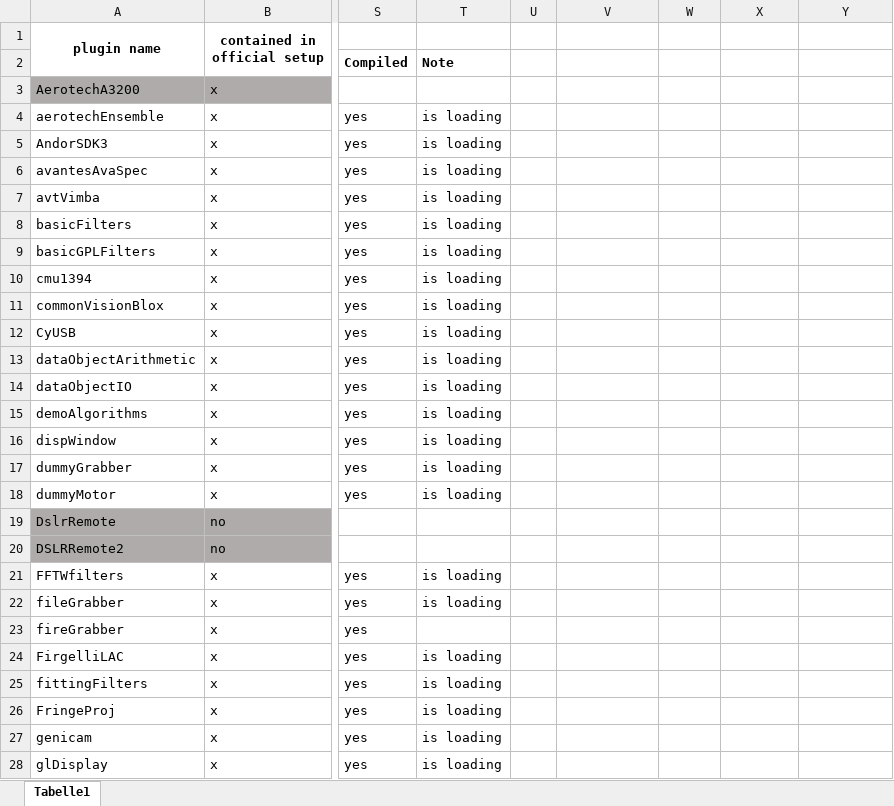
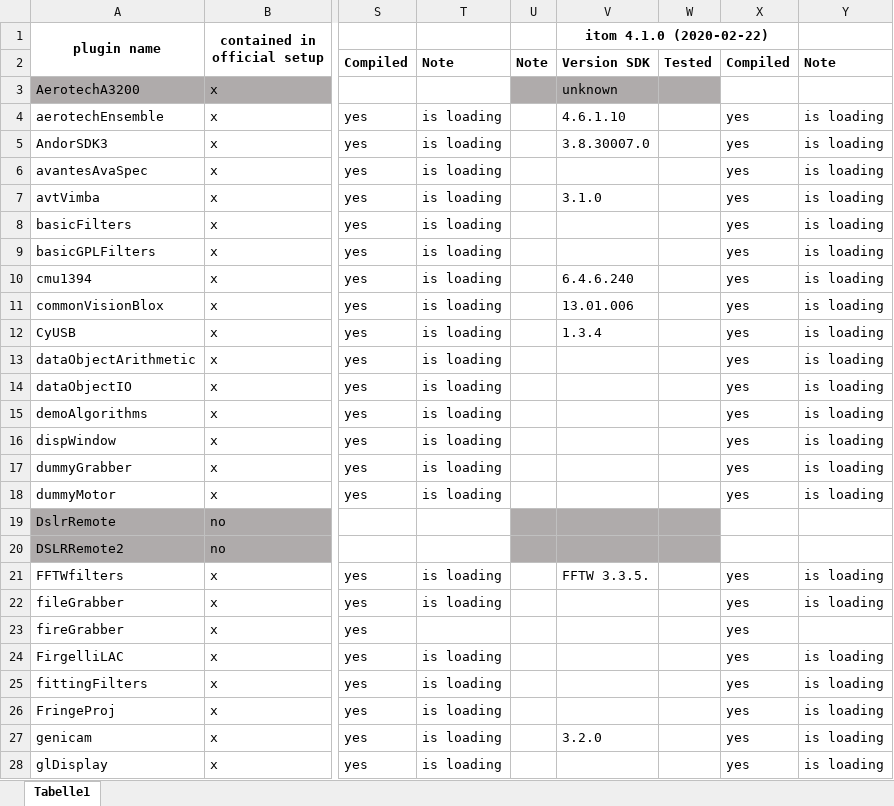
Before and after one commit to itom-project/plugins, an Excel workbook: plugins_SetupReleased.xlsx, sheet Tabelle1, drawn as a sheet; only a part is shown, gaps mark what is left out; values as stored, in another font and other column widths than the file's, no borders; conditional formats not drawn; the diff covers the shown part only; the diff names each change by its address in the sheet, - before the commit and + after, or states it on an @@ line.

Commit message:
update plugins_SetupReleased.xlsx

```diff
--- a/plugins_SetupReleased.xlsx (sheet Tabelle1)
+++ b/plugins_SetupReleased.xlsx (sheet Tabelle1)
-V1: (empty)
+V1: itom 4.1.0 (2020-02-22)
+V1:X1 merged
-U2: (empty)
+U2: Note
-V2 (itom 4.1.0 (2020-02-22)): (empty)
+V2 (itom 4.1.0 (2020-02-22)): Version SDK
-W2: (empty)
+W2: Tested
-X2: (empty)
+X2: Compiled
-Y2: (empty)
+Y2: Note
-U3:W3 fill: none
+U3:W3 fill: #AFABAB
-V3 (itom 4.1.0 (2020-02-22)): (empty)
+V3 (itom 4.1.0 (2020-02-22)): unknown
-V4 (itom 4.1.0 (2020-02-22)): (empty)
+V4 (itom 4.1.0 (2020-02-22)): 4.6.1.10
-X4:X18: (empty)
+X4:X18: yes
-Y4:Y18: (empty)
+Y4:Y18: is loading
-V5 (itom 4.1.0 (2020-02-22)): (empty)
+V5 (itom 4.1.0 (2020-02-22)): 3.8.30007.0
-V7 (itom 4.1.0 (2020-02-22)): (empty)
+V7 (itom 4.1.0 (2020-02-22)): 3.1.0
-V10 (itom 4.1.0 (2020-02-22)): (empty)
+V10 (itom 4.1.0 (2020-02-22)): 6.4.6.240
-V11 (itom 4.1.0 (2020-02-22)): (empty)
+V11 (itom 4.1.0 (2020-02-22)): 13.01.006
-V12 (itom 4.1.0 (2020-02-22)): (empty)
+V12 (itom 4.1.0 (2020-02-22)): 1.3.4
-U19:W20 fill: none
+U19:W20 fill: #AFABAB
-V21 (itom 4.1.0 (2020-02-22)): (empty)
+V21 (itom 4.1.0 (2020-02-22)): FFTW 3.3.5.
-X21:X28: (empty)
+X21:X28: yes
-Y21:Y22: (empty)
+Y21:Y22: is loading
-Y24:Y28: (empty)
+Y24:Y28: is loading
-V27 (itom 4.1.0 (2020-02-22)): (empty)
+V27 (itom 4.1.0 (2020-02-22)): 3.2.0
```
Also changed, not shown: 124 edited cells and cell formats elsewhere in this sheet.
